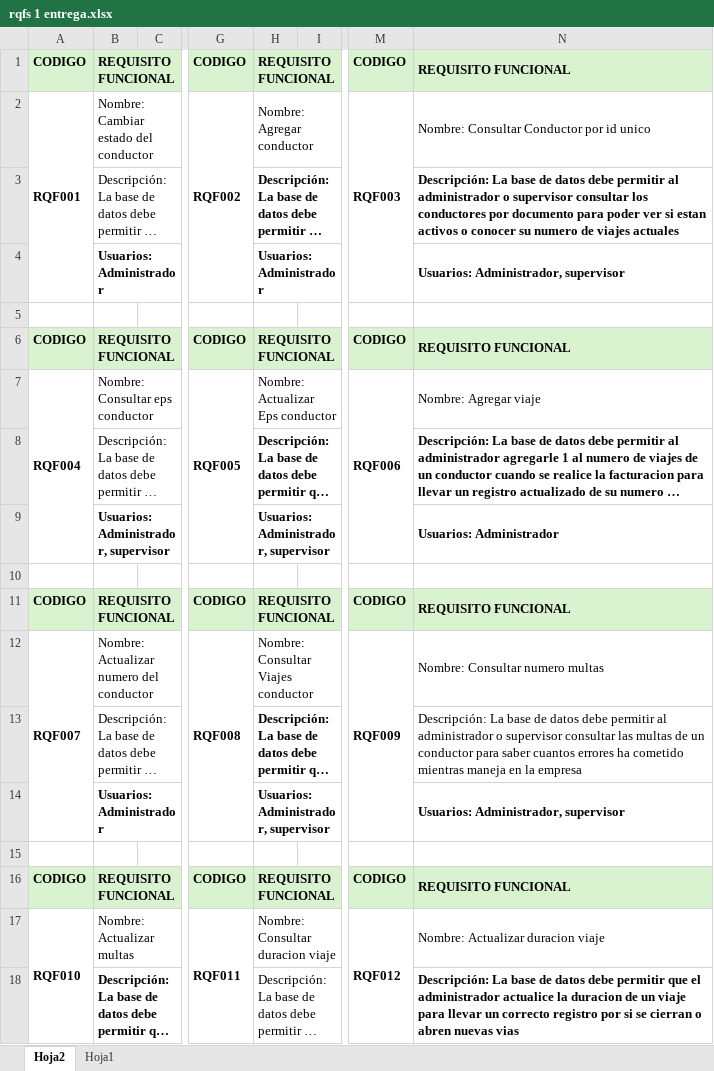
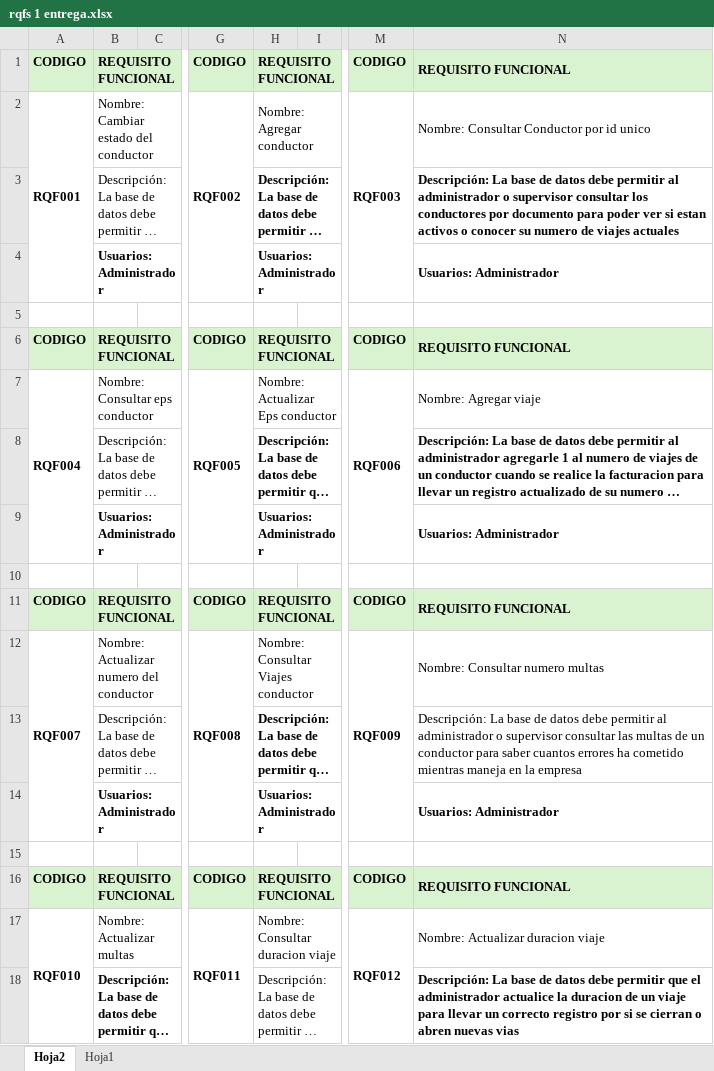
Before and after one commit to JuanArevalo7/proyectoIngDatos, an Excel workbook: rqfs 1 entrega.xlsx, sheet Hoja2, drawn as a sheet; only a part is shown, gaps mark what is left out; long unchanged cells end in …; values as stored, in another font and other column widths than the file's, no borders; removed rows and columns are numbered as before the commit, all else as after; rows hold the shown columns only; the diff covers the shown part only; the diff names each change by its address in the sheet, - before the commit and + after, or states it on an @@ line.

```diff
--- a/rqfs 1 entrega.xlsx (sheet Hoja2)
+++ b/rqfs 1 entrega.xlsx (sheet Hoja2)
-row 4:  | Usuarios: Administrador |  |  | Usuarios: Administrador |  |  | Usuarios: Administrador, supervisor
+row 4:  | Usuarios: Administrador |  |  | Usuarios: Administrador |  |  | Usuarios: Administrador
-B9: Usuarios: Administrador, supervisor
+B9: Usuarios: Administrador
-H9: Usuarios: Administrador, supervisor
+H9: Usuarios: Administrador
-H14: Usuarios: Administrador, supervisor
+H14: Usuarios: Administrador
-N14: Usuarios: Administrador, supervisor
+N14: Usuarios: Administrador
```
Also changed, not shown: 22 edited cells elsewhere in this sheet, 2 other files.
